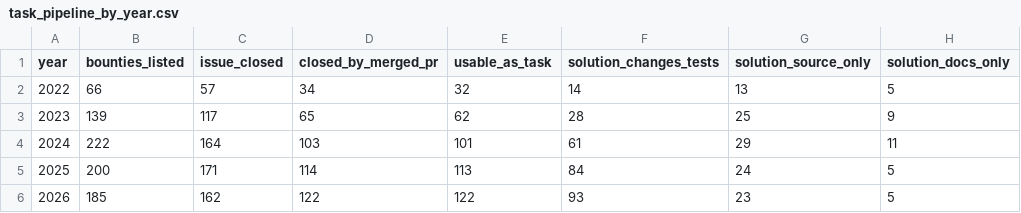
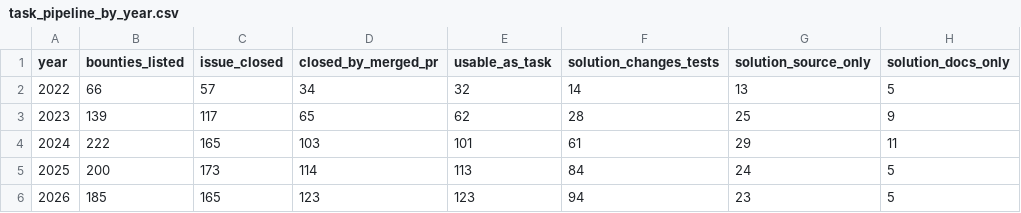
Before and after one commit to unitaryfoundation/ai4qoss, a CSV file: data/figures/task_pipeline_by_year.csv, drawn as a sheet.

```diff
--- a/data/figures/task_pipeline_by_year.csv
+++ b/data/figures/task_pipeline_by_year.csv
@@ -3,4 +3,4 @@ year,bounties_listed,issue_closed,closed_by_merged_pr,usable_as_task,solution_ch
 2023,139,117,65,62,28,25,9
-2024,222,164,103,101,61,29,11
-2025,200,171,114,113,84,24,5
-2026,185,162,122,122,93,23,5
+2024,222,165,103,101,61,29,11
+2025,200,173,114,113,84,24,5
+2026,185,165,123,123,94,23,5
```
Also changed, not shown: data/figures/corpus_size.csv, 2 other files.
